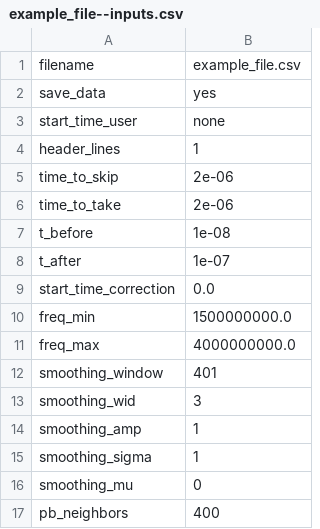
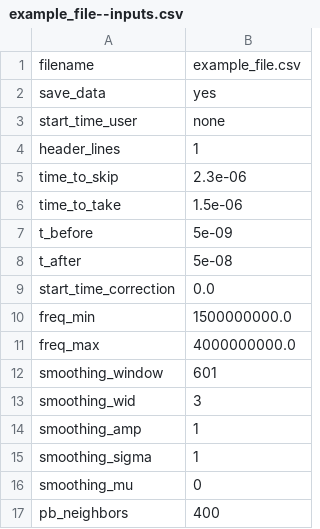
Before and after one commit to Jake-Diamond-9/ALPSS, a CSV file: output_data/example_file--inputs.csv, drawn as a sheet; only a part is shown.

```diff
--- a/output_data/example_file--inputs.csv
+++ b/output_data/example_file--inputs.csv
@@ -4,6 +4,6 @@ start_time_user,none
 header_lines,1
-time_to_skip,2e-06
-time_to_take,2e-06
-t_before,1e-08
-t_after,1e-07
+time_to_skip,2.3e-06
+time_to_take,1.5e-06
+t_before,5e-09
+t_after,5e-08
 start_time_correction,0.0
@@ -11,3 +11,3 @@ freq_min,1500000000.0
 freq_max,4000000000.0
-smoothing_window,401
+smoothing_window,601
 smoothing_wid,3
```
Also changed, not shown: output_data/example_file--results.csv, 6 other files.
